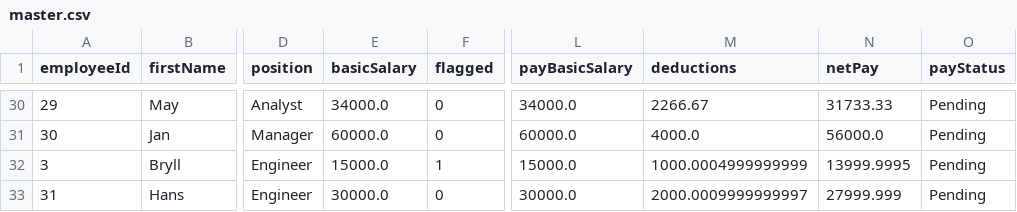
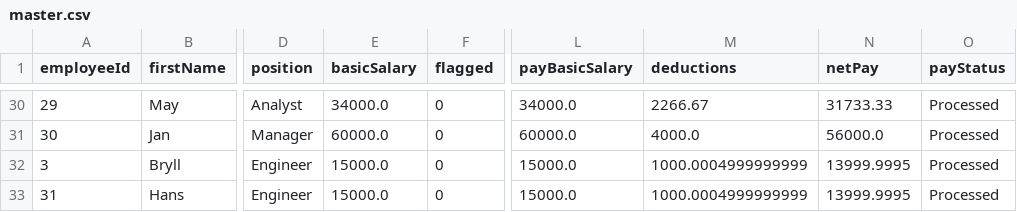
Before and after one commit to iRyllB/autopay, a CSV file: data/master.csv, drawn as a sheet; only a part is shown, gaps mark what is left out; the diff covers the shown part only; the diff names each change by its address in the sheet, - before the commit and + after, or states it on an @@ line.

```diff
--- a/data/master.csv
+++ b/data/master.csv
-O30:O33 (payStatus): Pending
+O30:O33 (payStatus): Processed
-F32 (flagged): 1
+F32 (flagged): 0
-E33 (basicSalary): 30000.0
+E33 (basicSalary): 15000.0
-L33 (payBasicSalary): 30000.0
+L33 (payBasicSalary): 15000.0
-M33 (deductions): 2000.0009999999997
+M33 (deductions): 1000.0004999999999
-N33 (netPay): 27999.999
+N33 (netPay): 13999.9995
```
Also changed, not shown: 30 edited cells elsewhere in this file, data/employees.csv, data/payout_accounts.csv, 4 other files.
